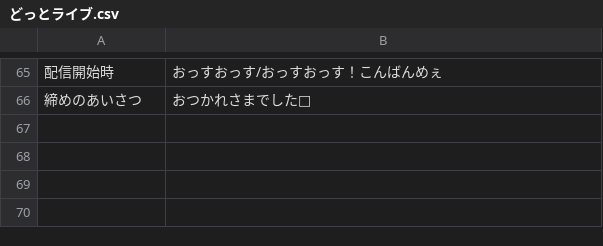
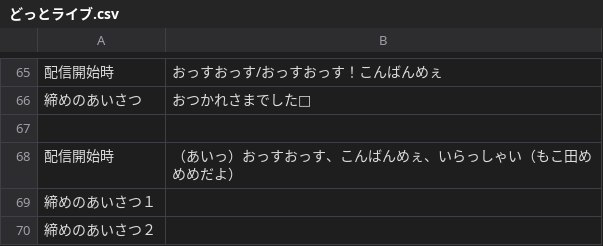
Before and after one commit to ajshooting/Vtuber-Palette, a CSV file: colordict/どっとライブ.csv, drawn as a sheet; only a part is shown, gaps mark what is left out; the diff names each change by its address in the sheet, - before the commit and + after, or states it on an @@ line.

```diff
--- a/colordict/どっとライブ.csv
+++ b/colordict/どっとライブ.csv
+row 67: (empty)
+row 68: 配信開始時 | （あいっ）おっすおっす、こんばんめぇ、いらっしゃい（もこ田めめめだよ）
+row 69: 締めのあいさつ１
+row 70: 締めのあいさつ２
```
